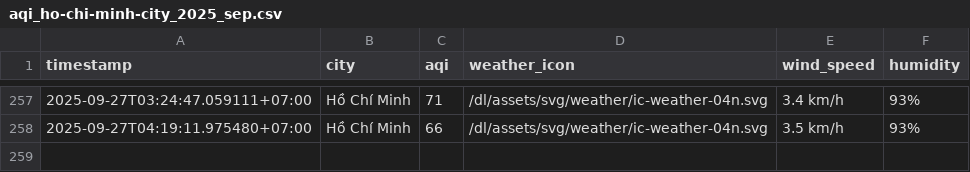
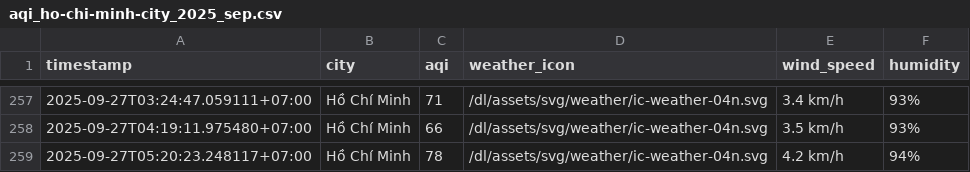
Before and after one commit to HiAmNear/iqair-crawling, a CSV file: result/ho-chi-minh-city/aqi_ho-chi-minh-city_2025_sep.csv, drawn as a sheet; only a part is shown, gaps mark what is left out; the diff names each change by its address in the sheet, - before the commit and + after, or states it on an @@ line.

```diff
--- a/result/ho-chi-minh-city/aqi_ho-chi-minh-city_2025_sep.csv
+++ b/result/ho-chi-minh-city/aqi_ho-chi-minh-city_2025_sep.csv
+row 259: 2025-09-27T05:20:23.248117+07:00 | Hồ Chí Minh | 78 | /dl/assets/svg/weather/ic-weather-04n.svg | 4.2 km/h | 94%
```
Also changed, not shown: result/can-tho/aqi_can-tho_2025_sep.csv, result/da-nang/aqi_da-nang_2025_sep.csv, 4 other files.
